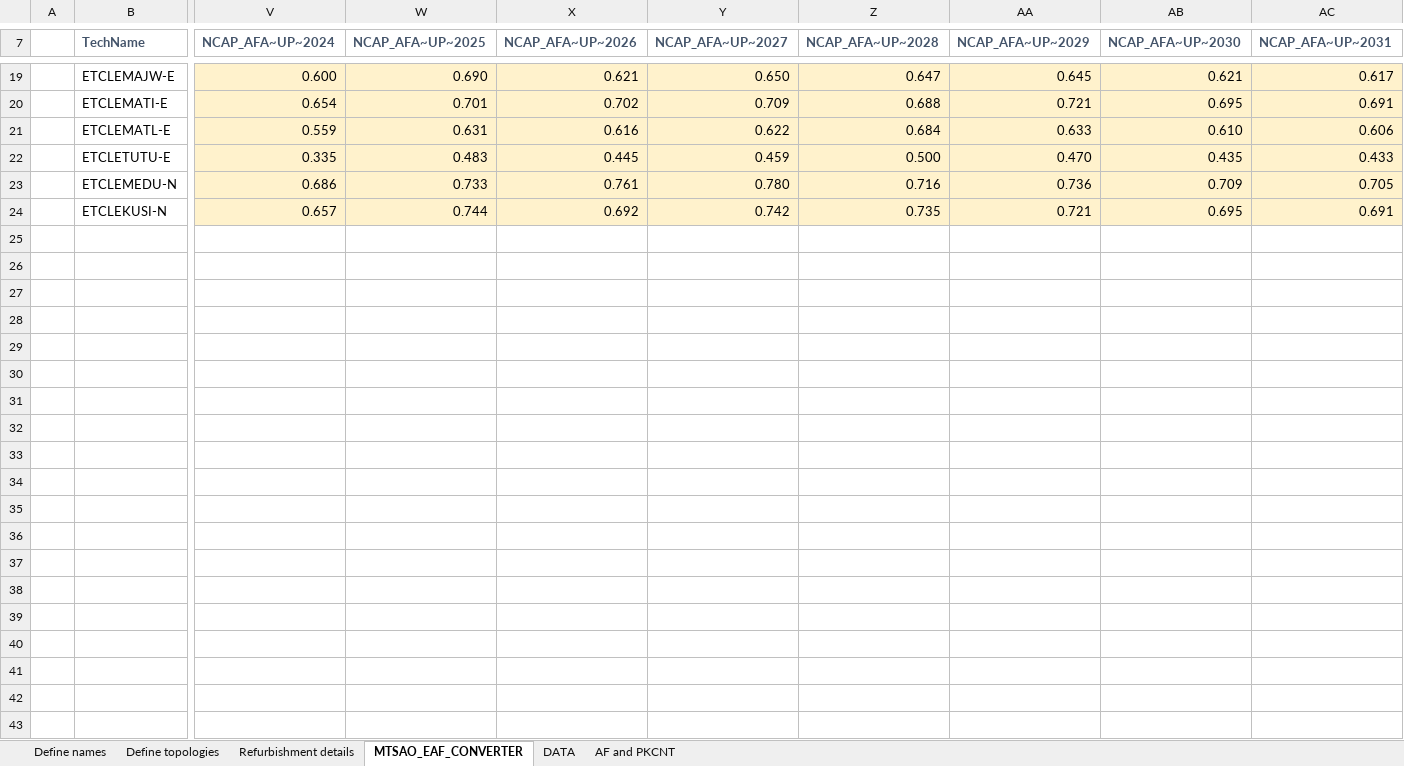
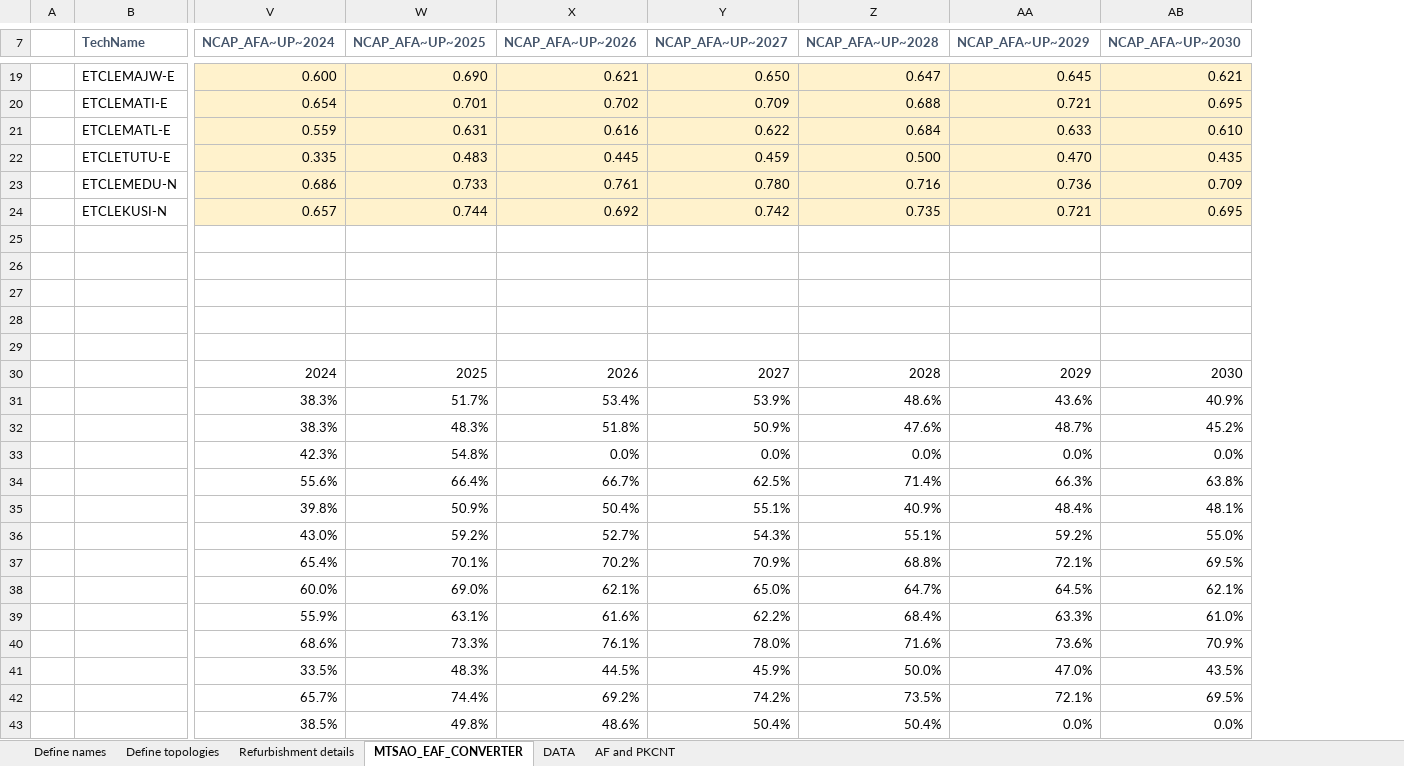
Before and after one commit to brunomerven/SATIMGE_Veda, an Excel workbook: SubRes_TMPL/SubRES_Power_EAF_retrofit.xlsx, sheet MTSAO_EAF_CONVERTER, drawn as a sheet; only a part is shown, gaps mark what is left out; values as stored, in another font and other column widths than the file's, no borders; charts and pictures not drawn; removed rows and columns are numbered as before the commit, all else as after; rows hold the shown columns only; the diff covers the shown part only; the diff names each change by its address in the sheet, - before the commit and + after, or states it on an @@ line.

Commit message:
Added Retrofit option for power
Now fixed.

```diff
--- a/SubRes_TMPL/SubRES_Power_EAF_retrofit.xlsx (sheet MTSAO_EAF_CONVERTER)
+++ b/SubRes_TMPL/SubRES_Power_EAF_retrofit.xlsx (sheet MTSAO_EAF_CONVERTER)
-column AC (NCAP_AFA~UP~2031), rows 19-24: 0.617 | 0.691 | 0.606 | 0.433 | 0.705 | 0.691
+row 25: (empty)
+row 26: (empty)
+row 27: (empty)
+row 28: (empty)
+row 29: (empty)
+row 30:  |  | 2024 | 2025 | 2026 | 2027 | 2028 | 2029 | 2030
+row 31:  |  | 38.3% | 51.7% | 53.4% | 53.9% | 48.6% | 43.6% | 40.9%
+row 32:  |  | 38.3% | 48.3% | 51.8% | 50.9% | 47.6% | 48.7% | 45.2%
+row 33:  |  | 42.3% | 54.8% | 0.0% | 0.0% | 0.0% | 0.0% | 0.0%
+row 34:  |  | 55.6% | 66.4% | 66.7% | 62.5% | 71.4% | 66.3% | 63.8%
+row 35:  |  | 39.8% | 50.9% | 50.4% | 55.1% | 40.9% | 48.4% | 48.1%
+row 36:  |  | 43.0% | 59.2% | 52.7% | 54.3% | 55.1% | 59.2% | 55.0%
+row 37:  |  | 65.4% | 70.1% | 70.2% | 70.9% | 68.8% | 72.1% | 69.5%
+row 38:  |  | 60.0% | 69.0% | 62.1% | 65.0% | 64.7% | 64.5% | 62.1%
+row 39:  |  | 55.9% | 63.1% | 61.6% | 62.2% | 68.4% | 63.3% | 61.0%
+row 40:  |  | 68.6% | 73.3% | 76.1% | 78.0% | 71.6% | 73.6% | 70.9%
+row 41:  |  | 33.5% | 48.3% | 44.5% | 45.9% | 50.0% | 47.0% | 43.5%
+row 42:  |  | 65.7% | 74.4% | 69.2% | 74.2% | 73.5% | 72.1% | 69.5%
+row 43:  |  | 38.5% | 49.8% | 48.6% | 50.4% | 50.4% | 0.0% | 0.0%
```
Also changed, not shown: 17 added rows and 1 edited cell elsewhere in this sheet, sheet AF and PKCNT, sheet Refurbishment details, formulas that keep their value, charts or pictures, suppxls/Scen_ELC_EAF_REFIT.xlsx, 4 other files.
